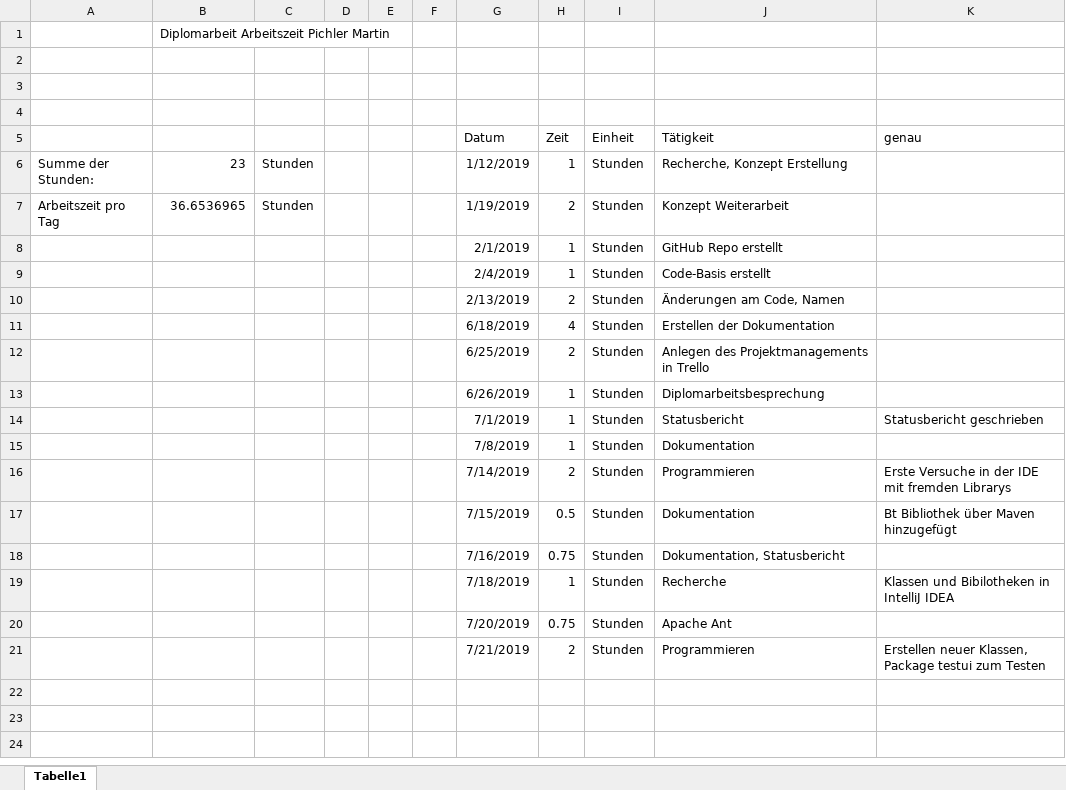
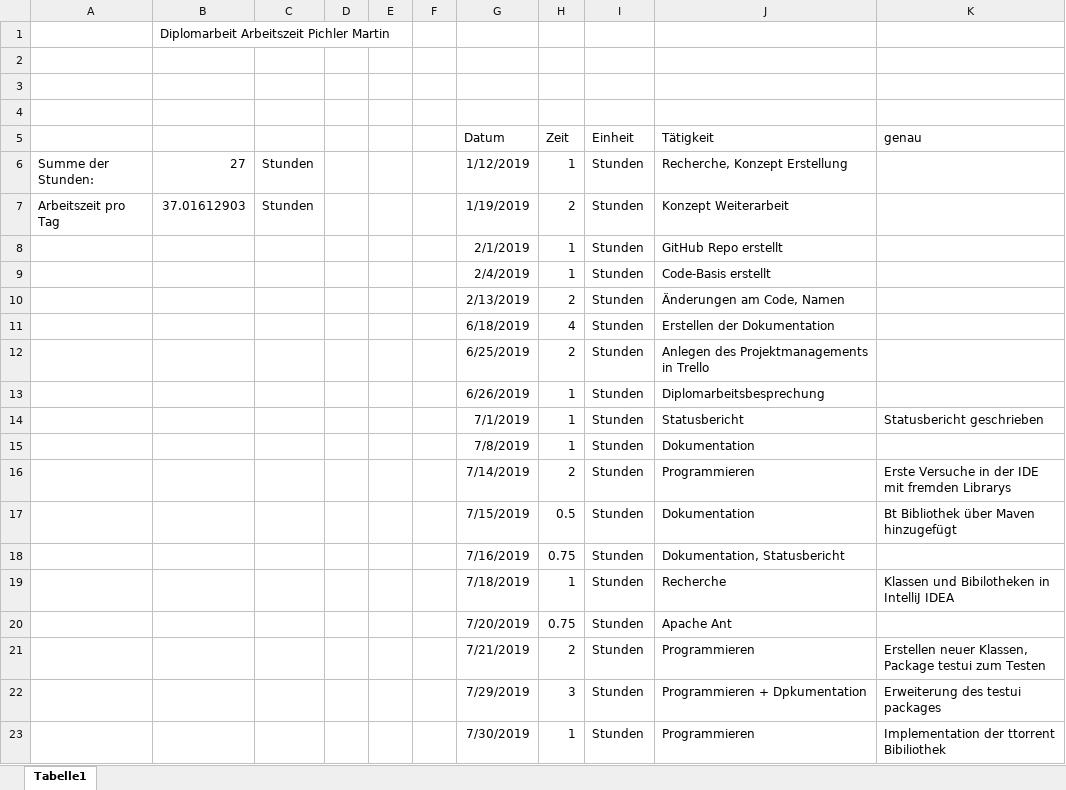
Before and after one commit to PichlerMartin/stream, an Excel workbook: docs/Arbeitszeit_Pichler.xlsx, sheet Tabelle1, drawn as a sheet; values as stored, in another font and other column widths than the file's, no borders; the diff names each change by its address in the sheet, - before the commit and + after, or states it on an @@ line.

```diff
--- a/docs/Arbeitszeit_Pichler.xlsx (sheet Tabelle1)
+++ b/docs/Arbeitszeit_Pichler.xlsx (sheet Tabelle1)
-B6: 23
+B6: 27
-B7: 36.6536965
+B7: 37.01612903
+row 22:  |  |  |  |  |  | 7/29/2019 | 3 | Stunden | Programmieren + Dpkumentation | Erweiterung des testui packages
+row 23:  |  |  |  |  |  | 7/30/2019 | 1 | Stunden | Programmieren | Implementation der ttorrent Bibiliothek
```
Also changed, not shown: 3 other files.
